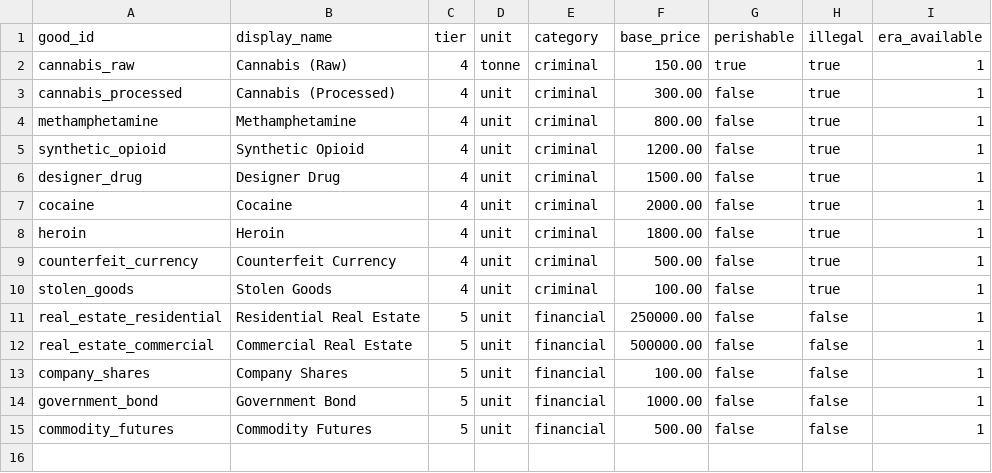
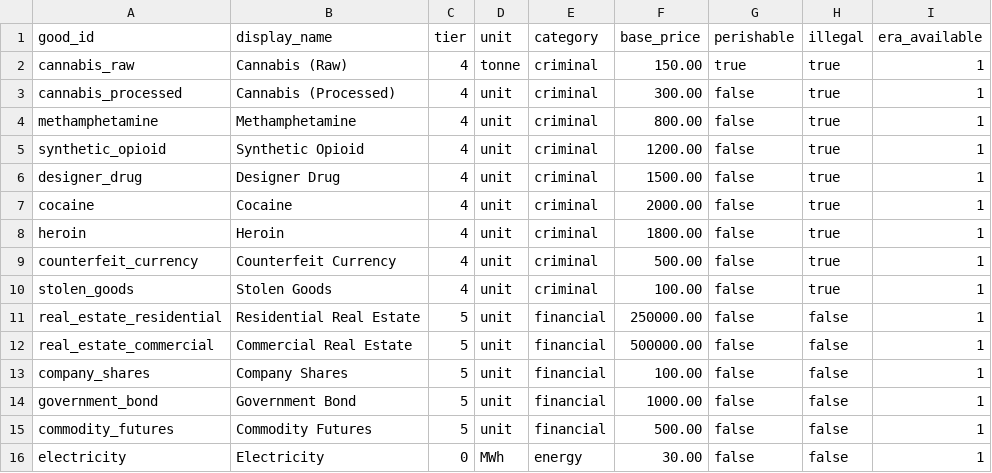
Before and after one commit to Scorpio291/EconLife-sim, a CSV file: packages/base_game/goods/goods_tier4.csv, drawn as a sheet; the diff names each change by its address in the sheet, - before the commit and + after, or states it on an @@ line.

```diff
--- a/packages/base_game/goods/goods_tier4.csv
+++ b/packages/base_game/goods/goods_tier4.csv
+row 16: electricity | Electricity | 0 | MWh | energy | 30.00 | false | false | 1
```
Also changed, not shown: 5 other files.
